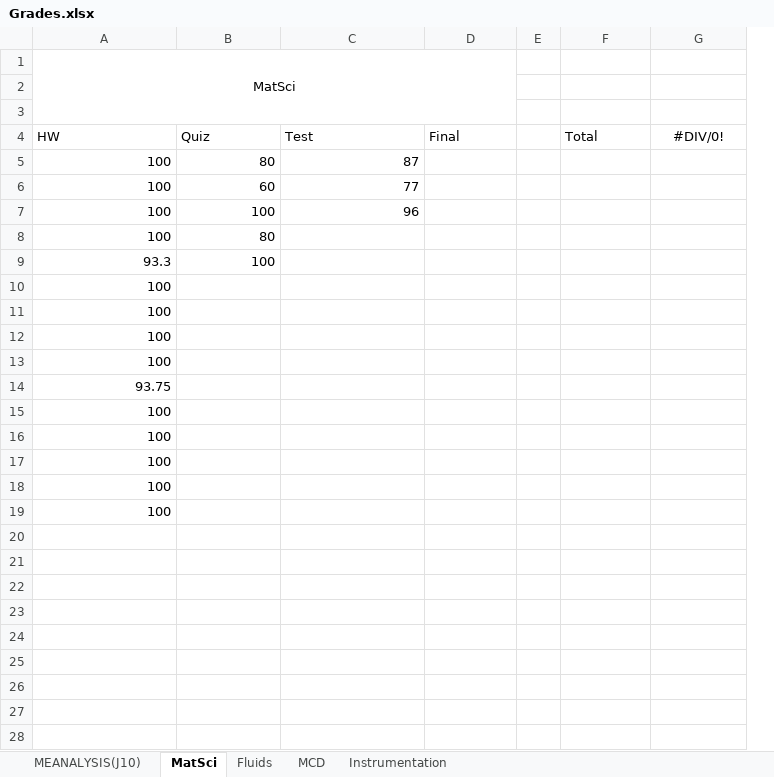
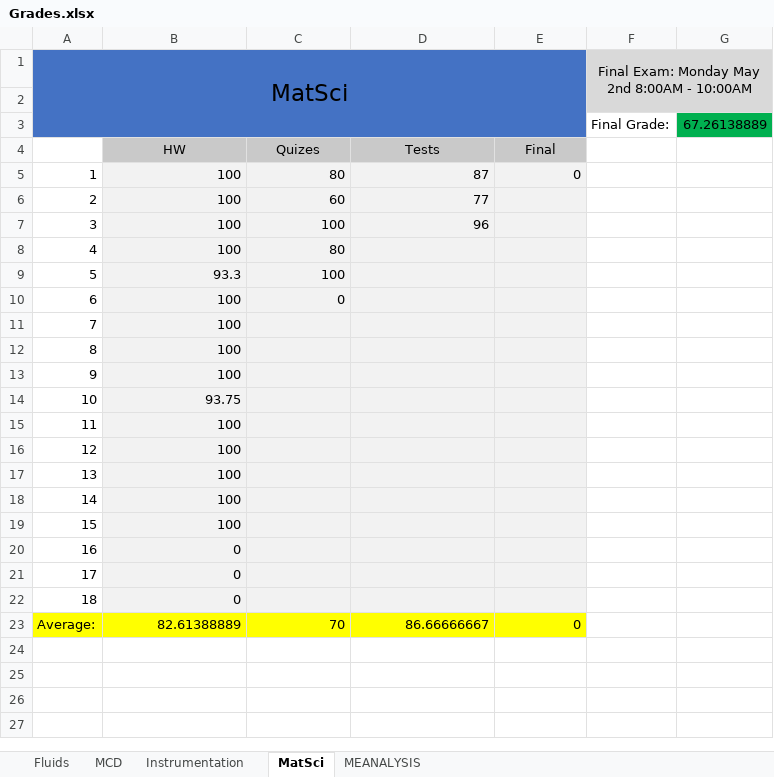
Before and after one commit to TheJus10Dyer/10, an Excel workbook: School/Grades.xlsx, sheet MatSci, drawn as a sheet; only a part is shown; values as stored, in another font and other column widths than the file's, no borders; removed rows and columns are numbered as before the commit, all else as after; the diff covers the shown part only; the diff names each change by its address in the sheet, - before the commit and + after, or states it on an @@ line.

Commit message:
Grade Update

```diff
--- a/School/Grades.xlsx (sheet MatSci)
+++ b/School/Grades.xlsx (sheet MatSci)
-sheet tab: MEANALYSIS(J10)
+sheet tab: MEANALYSIS
@@ sheet tab order changed: Fluids | MCD | Instrumentation | MatSci | MEANALYSIS @@
+column A, rows 5-23: 1 | 2 | 3 | 4 | 5 | 6 | 7 | 8 | 9 | 10 | 11 | 12 | 13 | 14 | 15 | 16 | 17 | 18 | Average:
-column E, empty
-row 1: MatSci
+row 1: MatSci |  |  |  |  | Final Exam: Monday May 2nd 8:00AM - 10:00AM
-B2:E3 fill: none
+B2:E3 fill: #4472C4
-F2:G2 fill: none
+F2:G2 fill: #D9D9D9
-row 3: (empty)
+row 3:  |  |  |  |  | Final Grade: | 67.26138889
-G3 fill: none
+G3 fill: #00B050
@@ B4:E4 fill: none → #C9C9C9, alignment: left → center @@
-C4: Quiz
+C4: Quizes
-D4: Test
+D4: Tests
-F4: Total
+F4: (empty)
-G4: #DIV/0!
+G4: (empty)
-B5:E22 fill: none
+B5:E22 fill: #F2F2F2
-E5: (empty)
+E5: 0
-C10: (empty)
+C10: 0
-row 20: (empty)
+row 20: 16 | 0
-row 21: (empty)
+row 21: 17 | 0
-row 22: (empty)
+row 22: 18 | 0
-row 23: (empty)
+row 23: Average: | 82.61388889 | 70 | 86.66666667 | 0
-B23:E23 fill: none
+B23:E23 fill: #FFFF00
-row 24: (empty)
-row 25: (empty)
-row 26: (empty)
-row 27: (empty)
-row 28: (empty)
```
Also changed, not shown: 2 removed rows elsewhere in this sheet, sheet Instrumentation, sheet Fluids, sheet MCD, sheet MEANALYSIS, formulas that keep their value.
